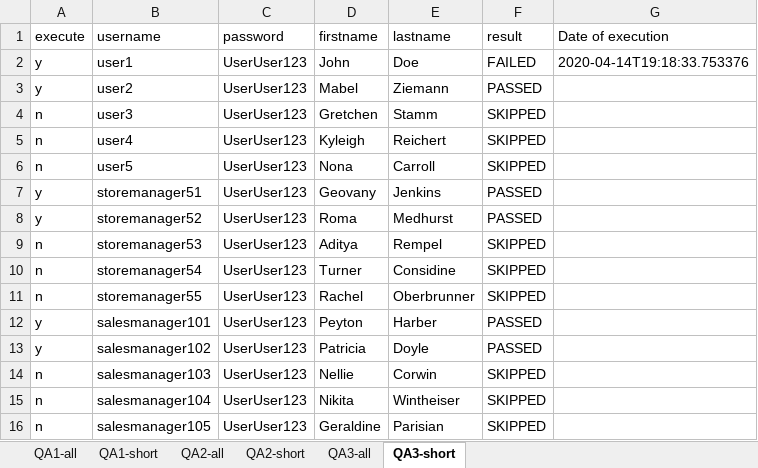
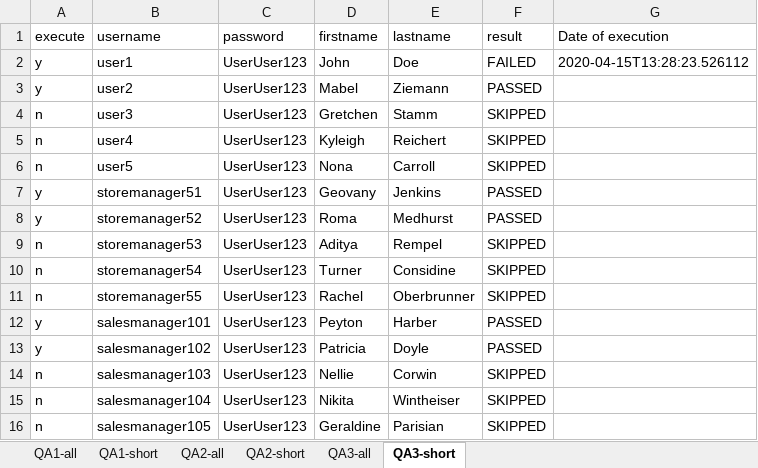
Before and after one commit to CyberNajeeb/Fall2019Selenium, an Excel workbook: VytrackTestUsers.xlsx, sheet QA3-short, drawn as a sheet; values as stored, in another font and other column widths than the file's, no borders; the diff names each change by its address in the sheet, - before the commit and + after, or states it on an @@ line.

```diff
--- a/VytrackTestUsers.xlsx (sheet QA3-short)
+++ b/VytrackTestUsers.xlsx (sheet QA3-short)
-G2 (Date of execution): 2020-04-14T19:18:33.753376
+G2 (Date of execution): 2020-04-15T13:28:23.526112
```
